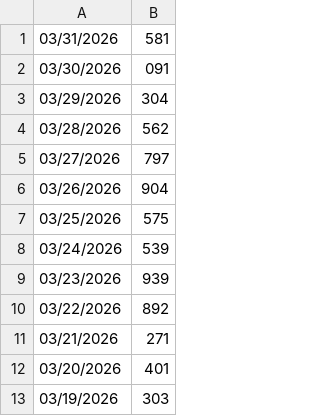
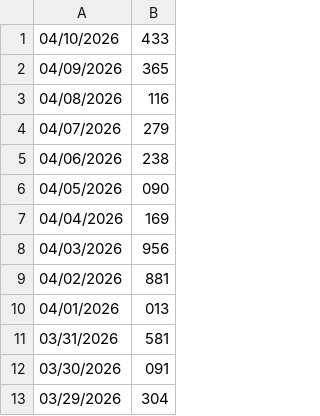
Before and after one commit to mpinedaj/Markov-Chain-Lottery-Predictor, a CSV file: data/data.csv, drawn as a sheet; only a part is shown; the shorter side is filled out with more unchanged rows.

Commit message:
Interfaz actualizada
La interfaz ya no recibe el ultimo número por input, la carga automaticamente del data frame que siempre se actualiza al principio

```diff
--- a/data/data.csv
+++ b/data/data.csv
@@ -1 +1,11 @@
+04/10/2026,433
+04/09/2026,365
+04/08/2026,116
+04/07/2026,279
+04/06/2026,238
+04/05/2026,090
+04/04/2026,169
+04/03/2026,956
+04/02/2026,881
+04/01/2026,013
 03/31/2026,581
```
Also changed, not shown: 3 other files.
